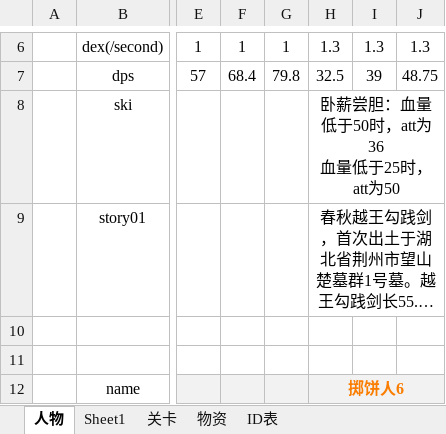
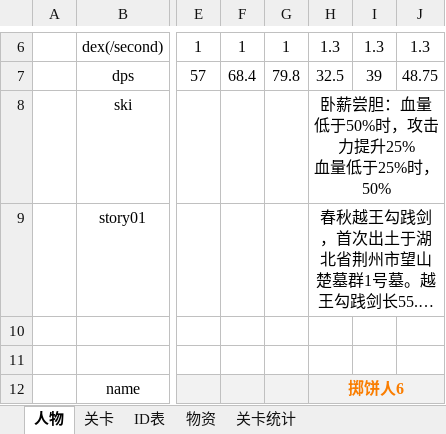
Before and after one commit to L1ttelY/CultureRelicGirls, an Excel workbook: 文物娘.xlsx, sheet 人物, drawn as a sheet; only a part is shown, gaps mark what is left out; long unchanged cells end in …; values as stored, in another font and other column widths than the file's, no borders; ↵ is a line break in a cell; the diff names each change by its address in the sheet, - before the commit and + after, or states it on an @@ line.

```diff
--- a/文物娘.xlsx (sheet 人物)
+++ b/文物娘.xlsx (sheet 人物)
-sheet tab: Sheet1
+sheet tab: 关卡统计
@@ sheet tab order changed: 人物 | 关卡 | ID表 | 物资 | 关卡统计 @@
-H8: 卧薪尝胆：血量低于50时，att为36 ↵ 血量低于25时，att为50
+H8: 卧薪尝胆：血量低于50%时，攻击力提升25% ↵ 血量低于25%时，50%
```
Also changed, not shown: 42 other files.
